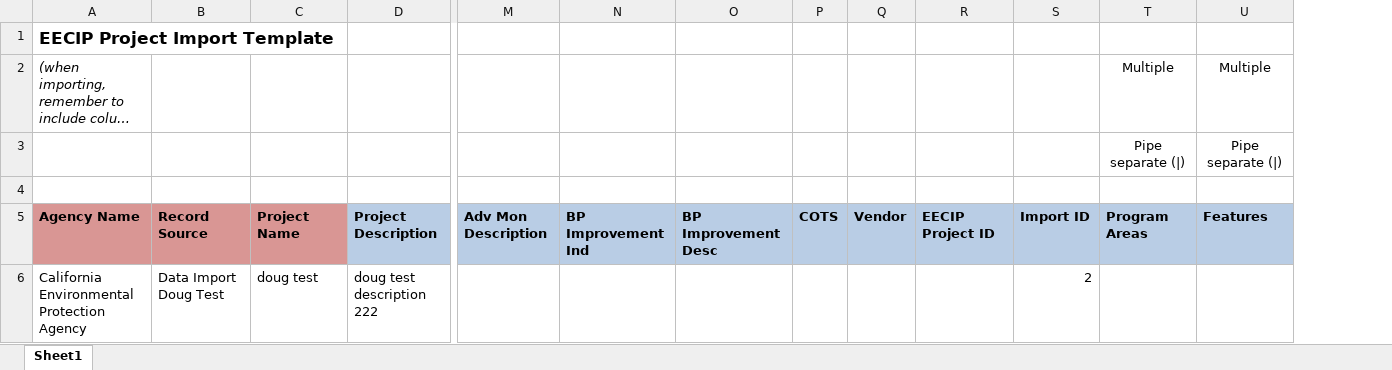
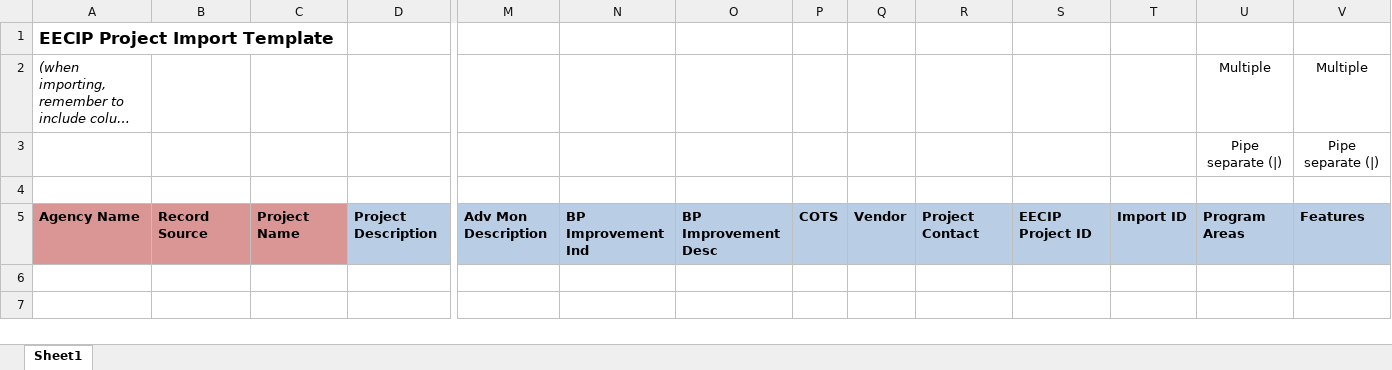
Before and after one commit to open-environment/EECIP, an Excel workbook: EECIP/App_Docs/ProjectImportTemplate.xlsx, sheet Sheet1, drawn as a sheet; only a part is shown, gaps mark what is left out; long unchanged cells end in …; values as stored, in another font and other column widths than the file's, no borders; removed rows and columns are numbered as before the commit, all else as after; rows hold the shown columns only; the diff names each change by its address in the sheet, - before the commit and + after, or states it on an @@ line.

```diff
--- a/EECIP/App_Docs/ProjectImportTemplate.xlsx (sheet Sheet1)
+++ b/EECIP/App_Docs/ProjectImportTemplate.xlsx (sheet Sheet1)
+column R, row 5: Project Contact
-row 6: California Environmental Protection Agency | Data Import Doug Test | doug test | doug test description 222 |  |  |  |  |  |  | 2
```
Also changed, not shown: 22 other files.
